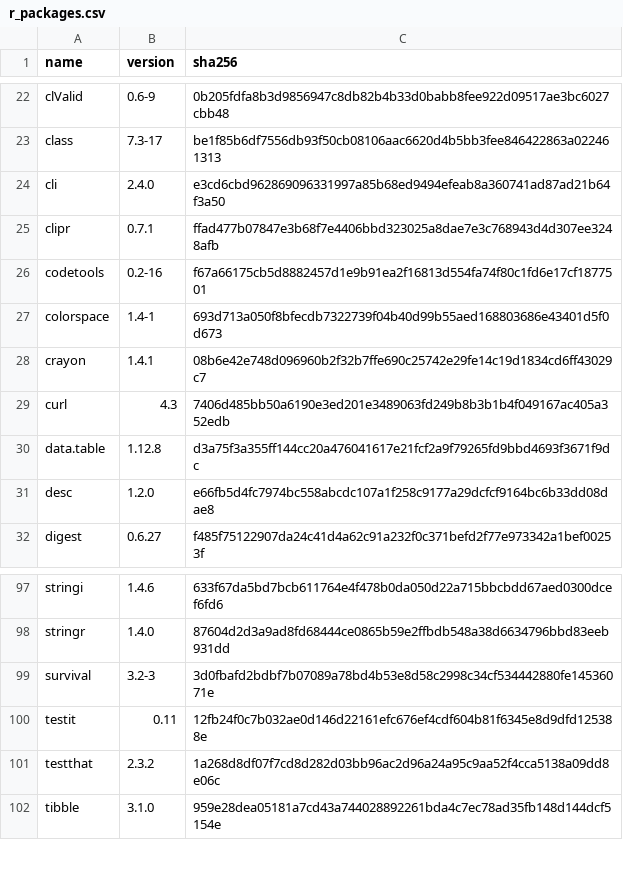
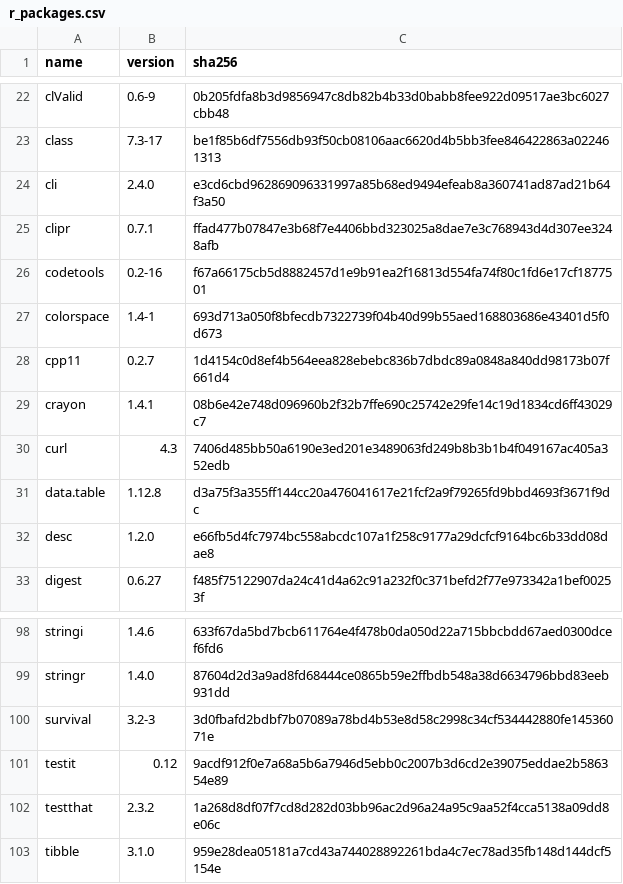
Before and after one commit to sophieball/toxicity-detector, a CSV file: r_packages.csv, drawn as a sheet; only a part is shown, gaps mark what is left out.

Commit message:
r packages

```diff
--- a/r_packages.csv
+++ b/r_packages.csv
@@ -27,2 +27,3 @@ codetools,0.2-16,f67a66175cb5d8882457d1e9b91ea2f16813d554fa74f80c1fd6e17cf187750
 colorspace,1.4-1,693d713a050f8bfecdb7322739f04b40d99b55aed168803686e43401d5f0d673
+cpp11,0.2.7,1d4154c0d8ef4b564eea828ebebc836b7dbdc89a0848a840dd98173b07f661d4
 crayon,1.4.1,08b6e42e748d096960b2f32b7ffe690c25742e29fe14c19d1834cd6ff43029c7
@@ -99,3 +100,3 @@ stringr,1.4.0,87604d2d3a9ad8fd68444ce0865b59e2ffbdb548a38d6634796bbd83eeb931dd
 survival,3.2-3,3d0fbafd2bdbf7b07089a78bd4b53e8d58c2998c34cf534442880fe14536071e
-testit,0.11,12fb24f0c7b032ae0d146d22161efc676ef4cdf604b81f6345e8d9dfd125388e
+testit,0.12,9acdf912f0e7a68a5b6a7946d5ebb0c2007b3d6cd2e39075eddae2b586354e89
 testthat,2.3.2,1a268d8df07f7cd8d282d03bb96ac2d96a24a95c9aa52f4cca5138a09dd8e06c
```
